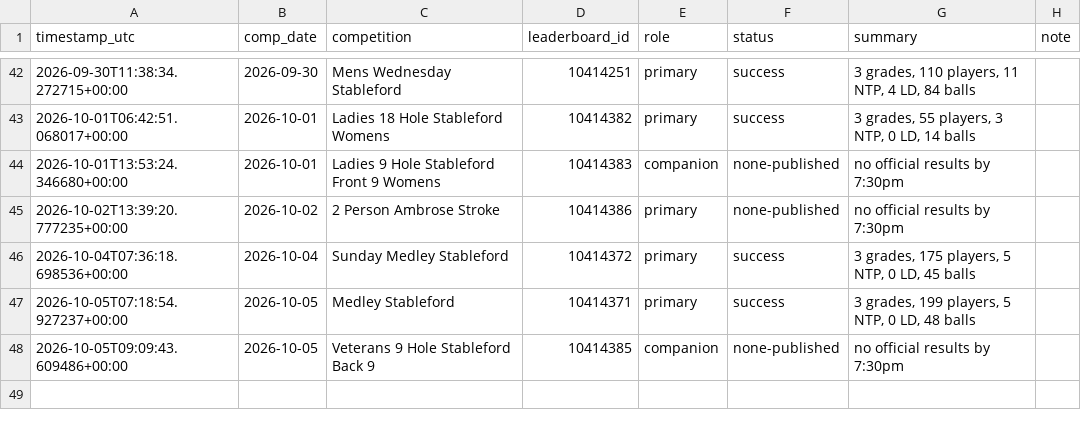
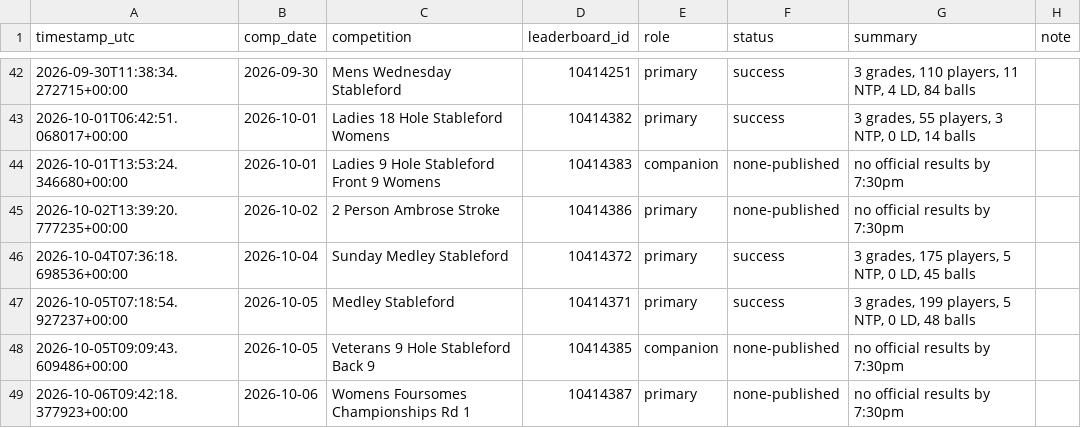
Before and after one commit to Bidgee182/wwcc-weather-page, a CSV file: data/results_log.csv, drawn as a sheet; only a part is shown, gaps mark what is left out; the diff names each change by its address in the sheet, - before the commit and + after, or states it on an @@ line.

```diff
--- a/data/results_log.csv
+++ b/data/results_log.csv
+row 49: 2026-10-06T09:42:18.377923+00:00 | 2026-10-06 | Womens Foursomes Championships Rd 1 | 10414387 | primary | none-published | no official results by 7:30pm
```
Also changed, not shown: data/email_log.csv, 2 other files.
